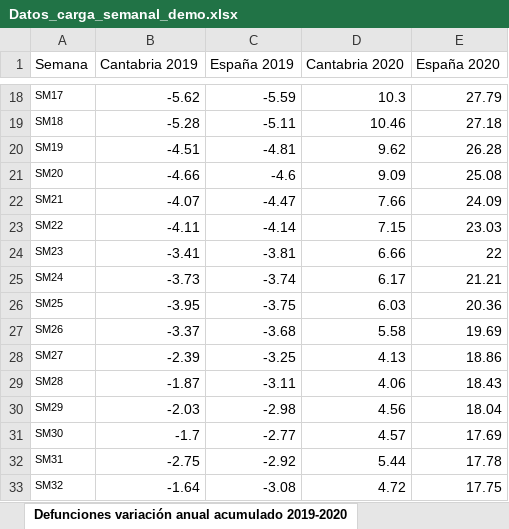
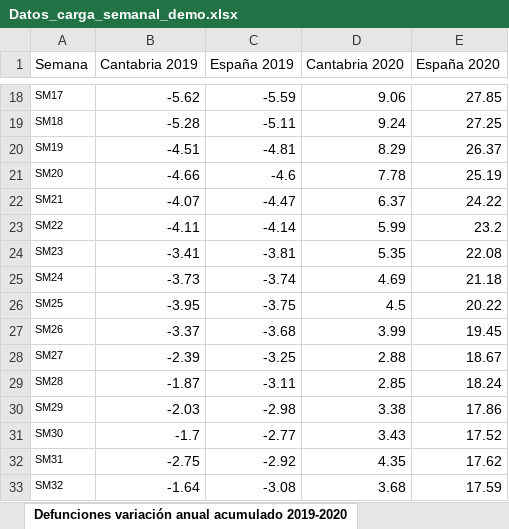
Before and after one commit to icane/demographic-indicators, an Excel workbook: etl/data/input/Datos_carga_semanal_demo.xlsx, sheet Defunciones variación anual acumulado 2019-2020, drawn as a sheet; only a part is shown, gaps mark what is left out; values as stored, in another font and other column widths than the file's, no borders; the diff covers the shown part only; the diff names each change by its address in the sheet, - before the commit and + after, or states it on an @@ line.

```diff
--- a/etl/data/input/Datos_carga_semanal_demo.xlsx (sheet Defunciones variación anual acumulado 2019-2020)
+++ b/etl/data/input/Datos_carga_semanal_demo.xlsx (sheet Defunciones variación anual acumulado 2019-2020)
-D18 (Cantabria 2020): 10.3
+D18 (Cantabria 2020): 9.06
-E18 (España 2020): 27.79
+E18 (España 2020): 27.85
-D19 (Cantabria 2020): 10.46
+D19 (Cantabria 2020): 9.24
-E19 (España 2020): 27.18
+E19 (España 2020): 27.25
-D20 (Cantabria 2020): 9.62
+D20 (Cantabria 2020): 8.29
-E20 (España 2020): 26.28
+E20 (España 2020): 26.37
-D21 (Cantabria 2020): 9.09
+D21 (Cantabria 2020): 7.78
-E21 (España 2020): 25.08
+E21 (España 2020): 25.19
-D22 (Cantabria 2020): 7.66
+D22 (Cantabria 2020): 6.37
-E22 (España 2020): 24.09
+E22 (España 2020): 24.22
-D23 (Cantabria 2020): 7.15
+D23 (Cantabria 2020): 5.99
-E23 (España 2020): 23.03
+E23 (España 2020): 23.2
-D24 (Cantabria 2020): 6.66
+D24 (Cantabria 2020): 5.35
-E24 (España 2020): 22
+E24 (España 2020): 22.08
-D25 (Cantabria 2020): 6.17
+D25 (Cantabria 2020): 4.69
-E25 (España 2020): 21.21
+E25 (España 2020): 21.18
-D26 (Cantabria 2020): 6.03
+D26 (Cantabria 2020): 4.5
-E26 (España 2020): 20.36
+E26 (España 2020): 20.22
-D27 (Cantabria 2020): 5.58
+D27 (Cantabria 2020): 3.99
-E27 (España 2020): 19.69
+E27 (España 2020): 19.45
-D28 (Cantabria 2020): 4.13
+D28 (Cantabria 2020): 2.88
-E28 (España 2020): 18.86
+E28 (España 2020): 18.67
-D29 (Cantabria 2020): 4.06
+D29 (Cantabria 2020): 2.85
-E29 (España 2020): 18.43
+E29 (España 2020): 18.24
-D30 (Cantabria 2020): 4.56
+D30 (Cantabria 2020): 3.38
-E30 (España 2020): 18.04
+E30 (España 2020): 17.86
-D31 (Cantabria 2020): 4.57
+D31 (Cantabria 2020): 3.43
-E31 (España 2020): 17.69
+E31 (España 2020): 17.52
-D32 (Cantabria 2020): 5.44
+D32 (Cantabria 2020): 4.35
-E32 (España 2020): 17.78
+E32 (España 2020): 17.62
-D33 (Cantabria 2020): 4.72
+D33 (Cantabria 2020): 3.68
-E33 (España 2020): 17.75
+E33 (España 2020): 17.59
```
Also changed, not shown: 10 added rows and 61 edited cells elsewhere in this sheet, sheet Defunciones semanas, sheet Defunciones acumuladas sexo, sheet Defunciones acumuladas variación anual sexo, sheet Defunciones sexo, sheet Defunciones acumuladas grupos edad, sheet Defunciones acumuladas grupos edad variación, 4 more sheets, 12 other files.
